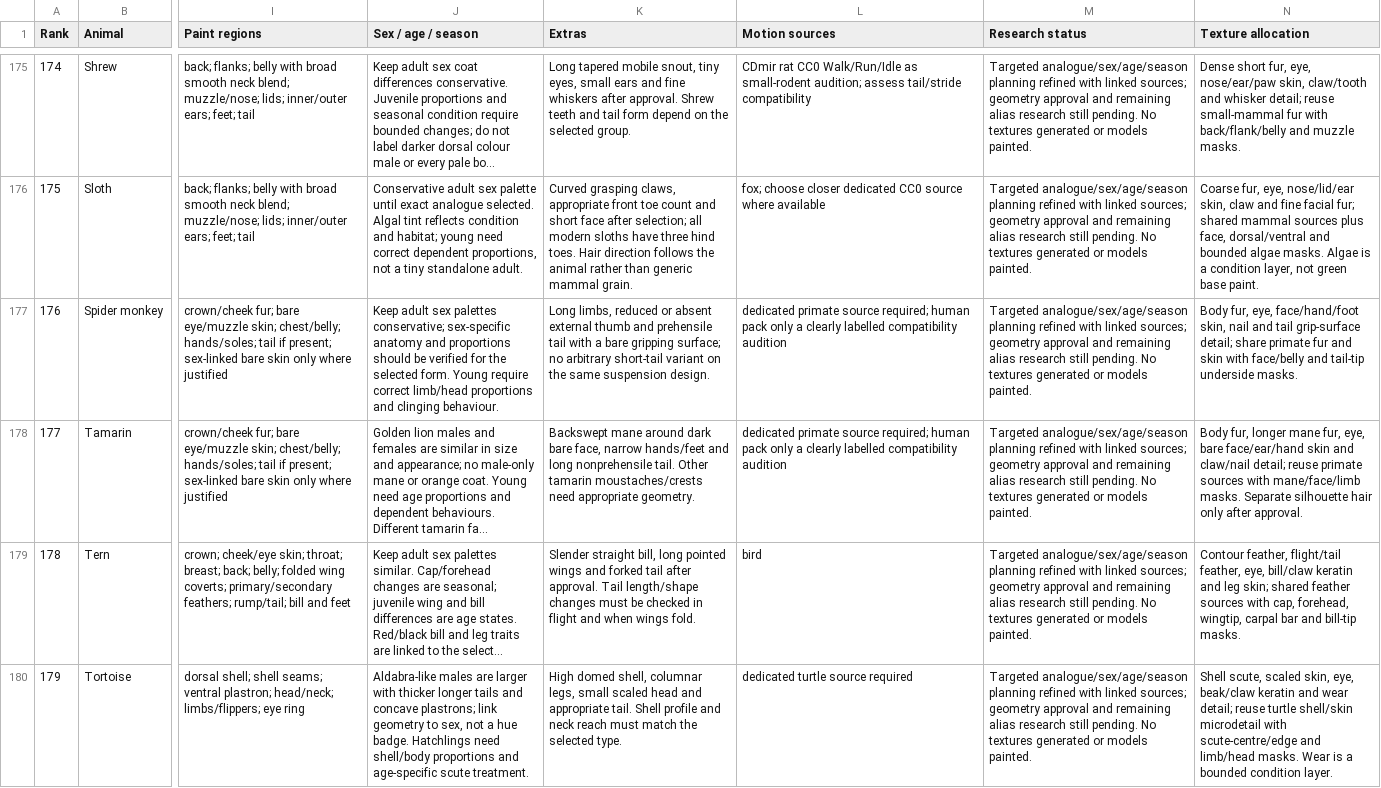
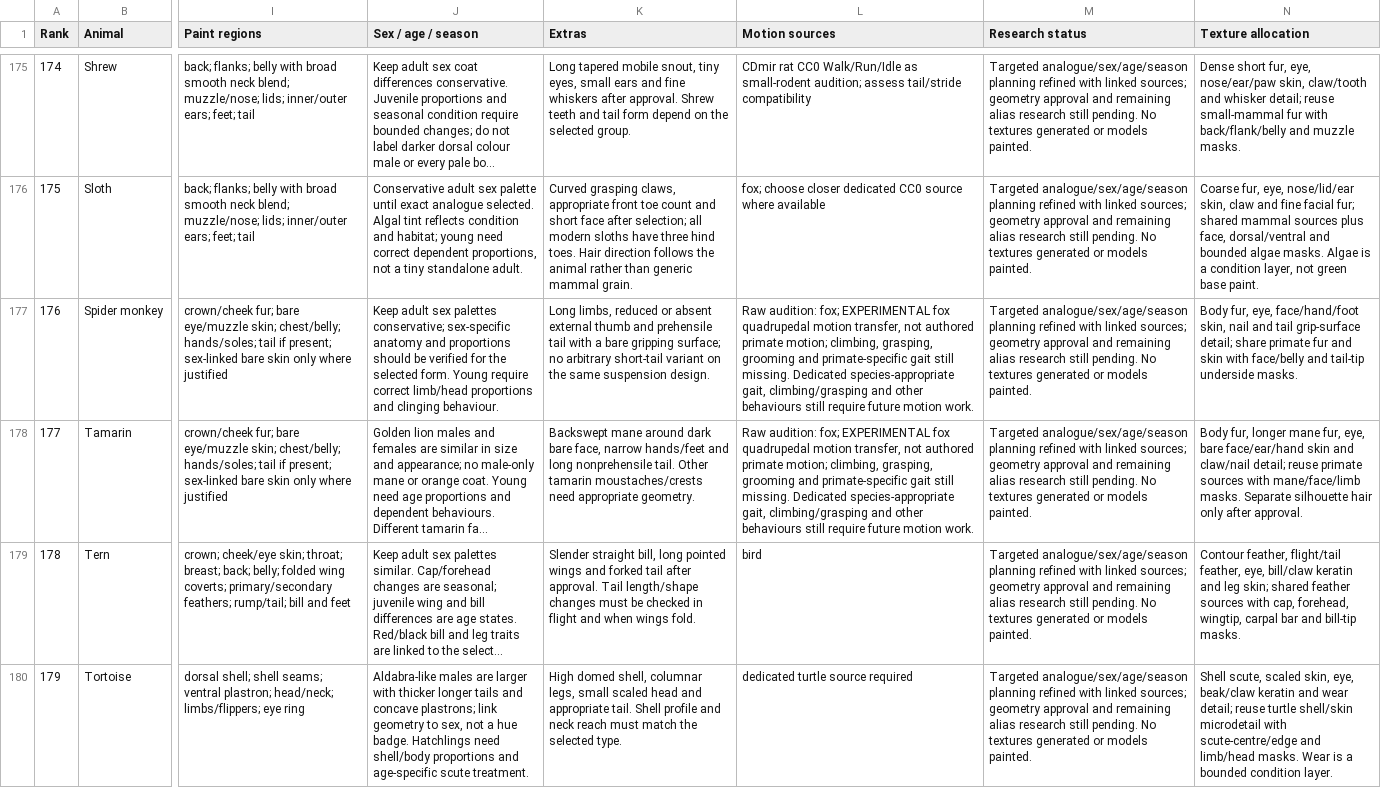
Before and after one commit to killerfrog17-coder/WorldGen, a CSV file: docs/fauna/FAUNA_ASSET_PLAN.csv, drawn as a sheet; only a part is shown, gaps mark what is left out; long unchanged cells end in …; the diff covers the shown part only; the diff names each change by its address in the sheet, - before the commit and + after, or states it on an @@ line.

Commit message:
Record actual experimental primate motion sources in the fauna plan

```diff
--- a/docs/fauna/FAUNA_ASSET_PLAN.csv
+++ b/docs/fauna/FAUNA_ASSET_PLAN.csv
-L177:L178 (Motion sources): dedicated primate source required; human pack only a clearly labelled compatibility audition
+L177:L178 (Motion sources): Raw audition: fox; EXPERIMENTAL fox quadrupedal motion transfer, not authored primate motion; climbing, grasping, grooming and primate-specific gait still missing. Dedicated species-appropriate gait, climbing/grasping and other behaviours still require future motion work.
```
Also changed, not shown: 10 edited cells elsewhere in this file, 2 other files.
